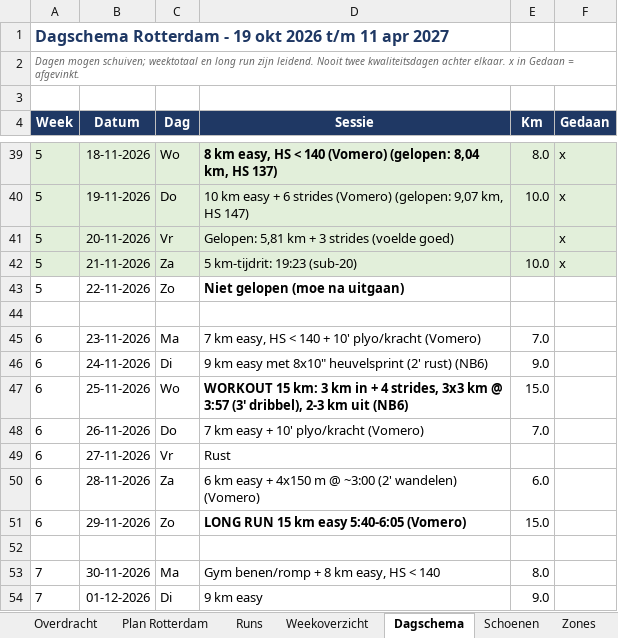
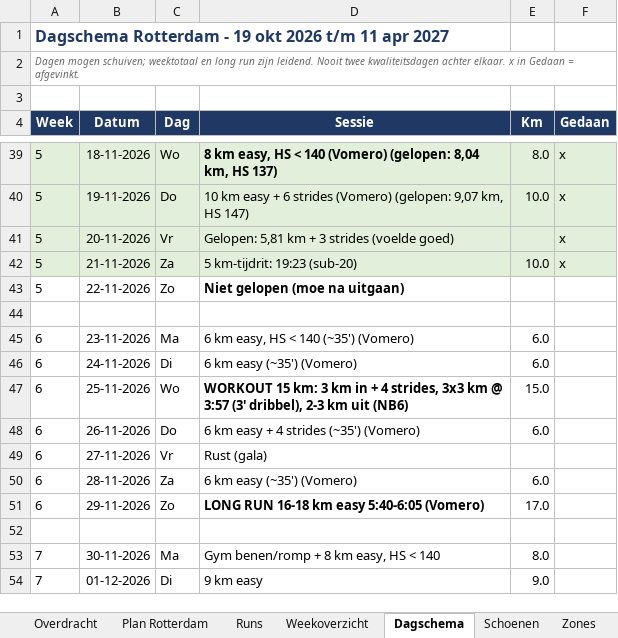
Before and after one commit to fkleinobbink/Garmin, an Excel workbook: logboek/hardlooplogboek.xlsx, sheet Dagschema, drawn as a sheet; only a part is shown, gaps mark what is left out; values as stored, in another font and other column widths than the file's, no borders; the diff names each change by its address in the sheet, - before the commit and + after, or states it on an @@ line.

```diff
--- a/logboek/hardlooplogboek.xlsx (sheet Dagschema)
+++ b/logboek/hardlooplogboek.xlsx (sheet Dagschema)
-D45 (Sessie): 7 km easy, HS < 140 + 10' plyo/kracht (Vomero)
+D45 (Sessie): 6 km easy, HS < 140 (~35') (Vomero)
-E45 (Km): 7.0
+E45 (Km): 6.0
-D46 (Sessie): 9 km easy met 8x10" heuvelsprint (2' rust) (NB6)
+D46 (Sessie): 6 km easy (~35') (Vomero)
-E46 (Km): 9.0
+E46 (Km): 6.0
-D48 (Sessie): 7 km easy + 10' plyo/kracht (Vomero)
+D48 (Sessie): 6 km easy + 4 strides (~35') (Vomero)
-E48 (Km): 7.0
+E48 (Km): 6.0
-D49 (Sessie): Rust
+D49 (Sessie): Rust (gala)
-D50 (Sessie): 6 km easy + 4x150 m @ ~3:00 (2' wandelen) (Vomero)
+D50 (Sessie): 6 km easy (~35') (Vomero)
-D51 (Sessie): LONG RUN 15 km easy 5:40-6:05 (Vomero)
+D51 (Sessie): LONG RUN 16-18 km easy 5:40-6:05 (Vomero)
-E51 (Km): 15.0
+E51 (Km): 17.0
```
Also changed, not shown: sheet Plan Rotterdam, sheet Weekoverzicht.
